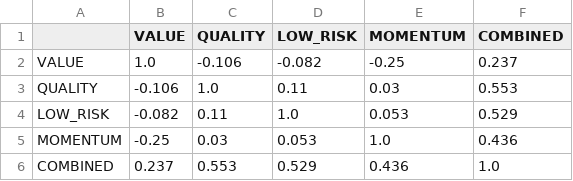
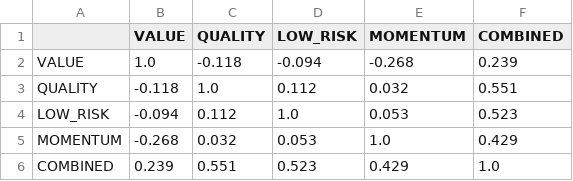
Before and after one commit to DarrenChee8/Systematic-Equity-, a CSV file: reports/m2_theme_score_correlation.csv, drawn as a sheet.

```diff
--- a/reports/m2_theme_score_correlation.csv
+++ b/reports/m2_theme_score_correlation.csv
@@ -1,6 +1,6 @@
 ,VALUE,QUALITY,LOW_RISK,MOMENTUM,COMBINED
-VALUE,1.0,-0.106,-0.082,-0.25,0.237
-QUALITY,-0.106,1.0,0.11,0.03,0.553
-LOW_RISK,-0.082,0.11,1.0,0.053,0.529
-MOMENTUM,-0.25,0.03,0.053,1.0,0.436
-COMBINED,0.237,0.553,0.529,0.436,1.0
+VALUE,1.0,-0.118,-0.094,-0.268,0.239
+QUALITY,-0.118,1.0,0.112,0.032,0.551
+LOW_RISK,-0.094,0.112,1.0,0.053,0.523
+MOMENTUM,-0.268,0.032,0.053,1.0,0.429
+COMBINED,0.239,0.551,0.523,0.429,1.0
```
Also changed, not shown: reports/m2_signal_summary.csv, reports/m2_signal_summary_raw.csv, 32 other files.
